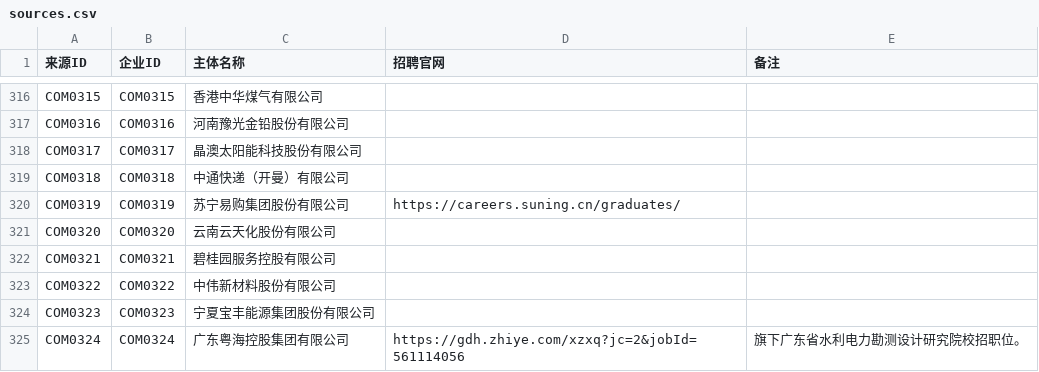
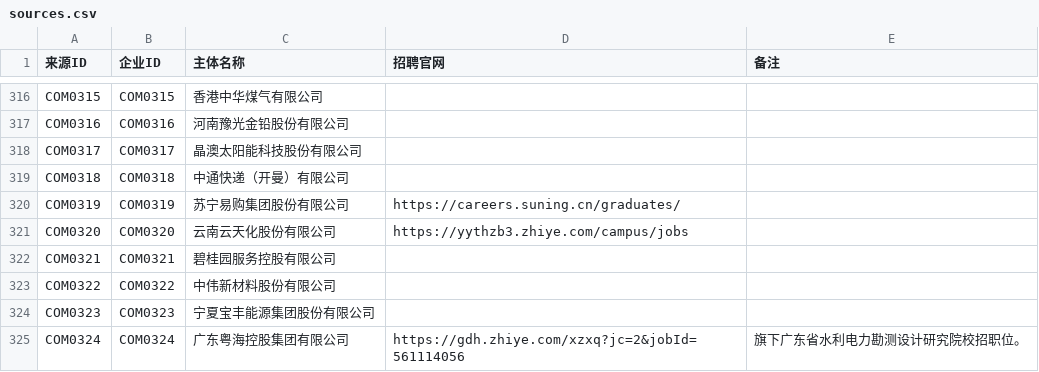
Before and after one commit to MorePeanuts/job-crawler, a CSV file: sites/sources.csv, drawn as a sheet; only a part is shown, gaps mark what is left out.

Commit message:
feat: add Yuntianhua parent campus adapter

```diff
--- a/sites/sources.csv
+++ b/sites/sources.csv
@@ -320,3 +320,3 @@ COM0318,COM0318,中通快递（开曼）有限公司,,
 COM0319,COM0319,苏宁易购集团股份有限公司,https://careers.suning.cn/graduates/,
-COM0320,COM0320,云南云天化股份有限公司,,
+COM0320,COM0320,云南云天化股份有限公司,https://yythzb3.zhiye.com/campus/jobs,
 COM0321,COM0321,碧桂园服务控股有限公司,,
```
Also changed, not shown: 3 other files.
